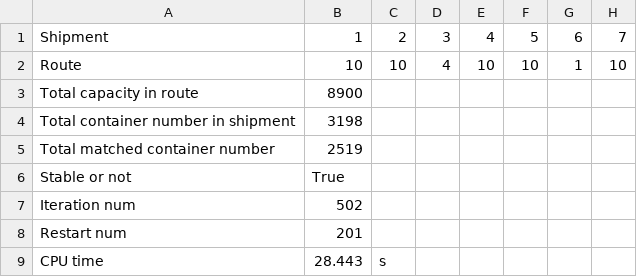
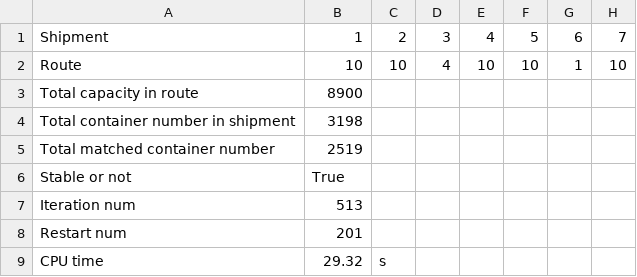
Before and after one commit to hwj123hwj/multimodal-transport, a CSV file: cmake-build-debug/result/stable_matching.csv, drawn as a sheet; only a part is shown; the diff names each change by its address in the sheet, - before the commit and + after, or states it on an @@ line.

```diff
--- a/cmake-build-debug/result/stable_matching.csv
+++ b/cmake-build-debug/result/stable_matching.csv
-B7: 502
+B7: 513
-B9: 28.443
+B9: 29.32
```
Also changed, not shown: 5 other files.
